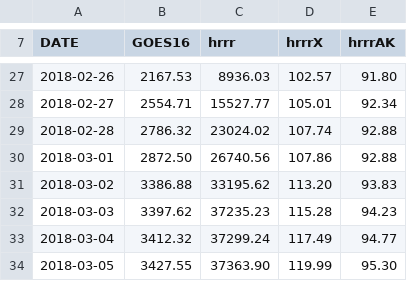
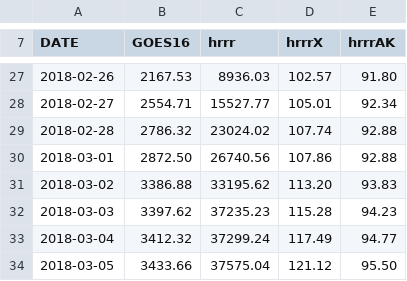
Before and after one commit to blaylockbk/Web-Homepage, a CSV file: Pando_archive/Pando_Space.csv, drawn as a sheet; only a part is shown, gaps mark what is left out.

```diff
--- a/Pando_archive/Pando_Space.csv
+++ b/Pando_archive/Pando_Space.csv
@@ -33,2 +33,2 @@ DATE,GOES16,hrrr,hrrrX,hrrrAK
 2018-03-04,3412.32,37299.24,117.49,94.77
-2018-03-05,3427.55,37363.90,119.99,95.30
+2018-03-05,3433.66,37575.04,121.12,95.50
```
Also changed, not shown: 5 other files.
